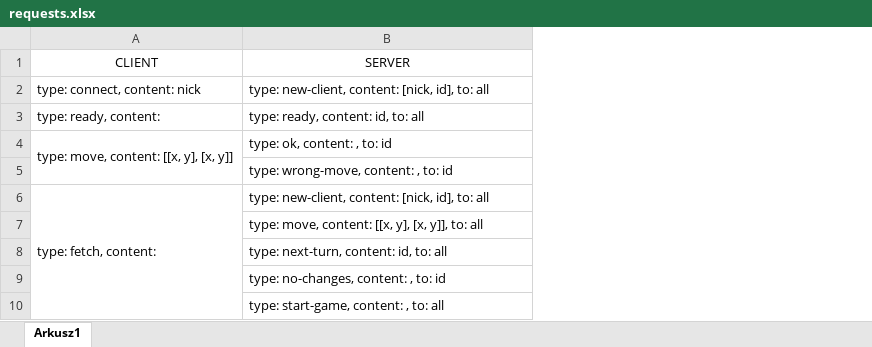
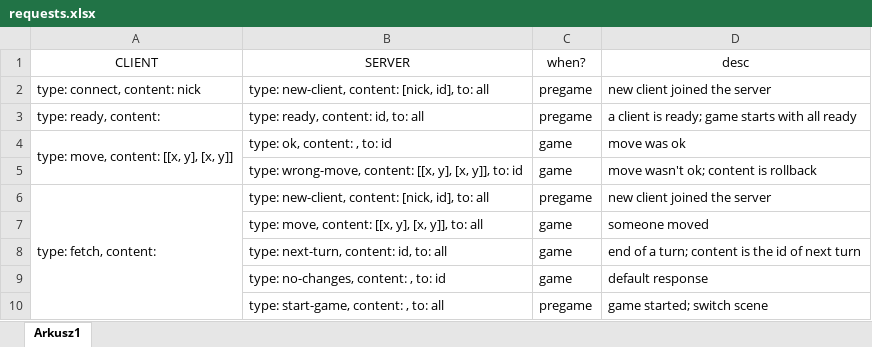
Before and after one commit to Bartor/chinesecheckers, an Excel workbook: requests.xlsx, sheet Arkusz1, drawn as a sheet; values as stored, in another font and other column widths than the file's, no borders; the diff names each change by its address in the sheet, - before the commit and + after, or states it on an @@ line.

Commit message:
updated requests

```diff
--- a/requests.xlsx (sheet Arkusz1)
+++ b/requests.xlsx (sheet Arkusz1)
+column C (when?), rows 2-10: pregame | pregame | game | game | pregame | game | game | game | pregame
+column D (desc), rows 2-10: new client joined the server | a client is ready; game starts with all ready | move was ok | move wasn't ok; content is rollback | new client joined the server | someone moved | end of a turn; content is the id of next turn | default response | game started; switch scene
-B5 (SERVER): type: wrong-move, content: , to: id
+B5 (SERVER): type: wrong-move, content: [[x, y], [x, y]], to: id
```
